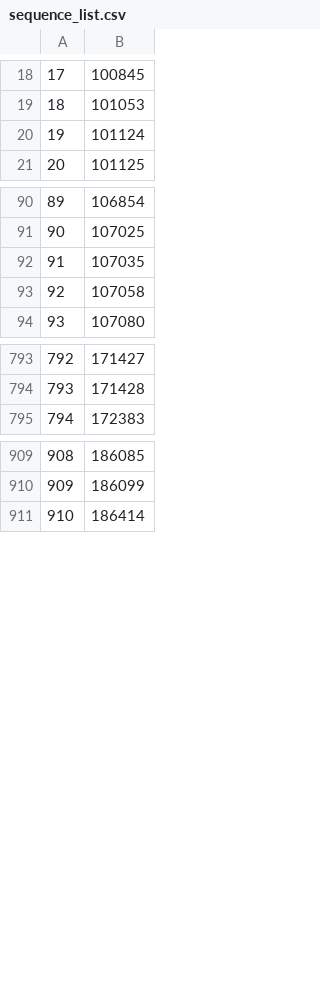
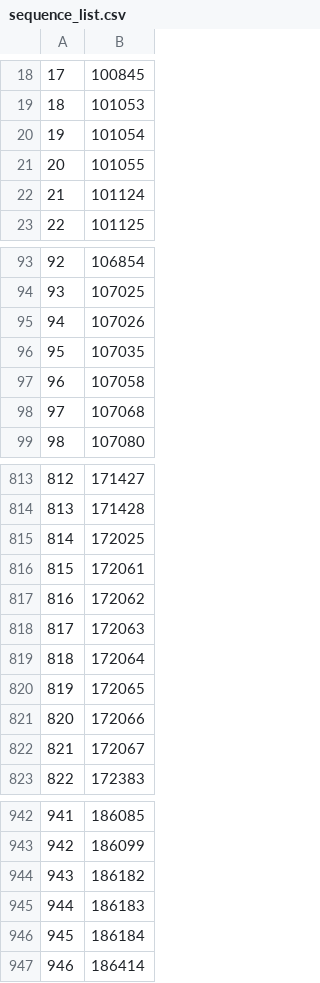
Before and after one commit to manman4/OEIS_01, a CSV file: sequence_list.csv, drawn as a sheet; only a part is shown, gaps mark what is left out; addresses are those after the commit; the diff covers the shown part only; the diff names each change by its address in the sheet, - before the commit and + after, or states it on an @@ line.

```diff
--- a/sequence_list.csv
+++ b/sequence_list.csv
+row 20: 19 | 101054
+row 21: 20 | 101055
@@ column A renumbered from row 22 down @@
+row 95: 94 | 107026
+row 98: 97 | 107068
+row 815: 814 | 172025
+row 816: 815 | 172061
+row 817: 816 | 172062
+row 818: 817 | 172063
+row 819: 818 | 172064
+row 820: 819 | 172065
+row 821: 820 | 172066
+row 822: 821 | 172067
+row 944: 943 | 186182
+row 945: 944 | 186183
+row 946: 945 | 186184
```
Also changed, not shown: 23 added rows and 1 edited cell elsewhere in this file, 1 other file.
